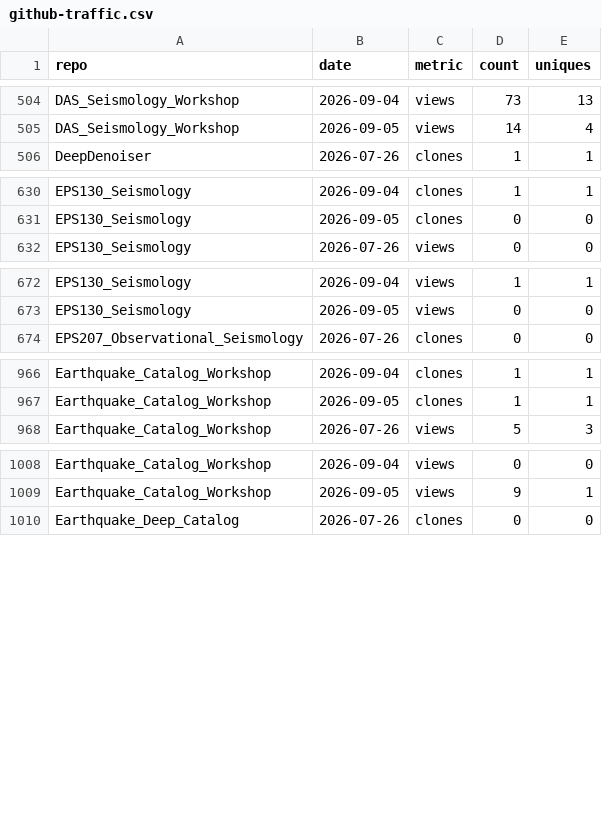
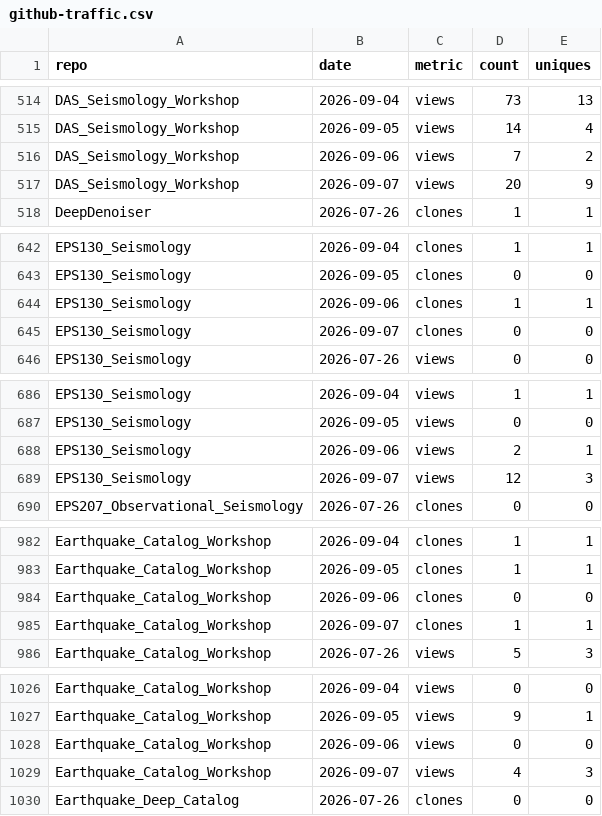
Before and after one commit to AI4EPS/.github, a CSV file: data/github-traffic.csv, drawn as a sheet; only a part is shown, gaps mark what is left out; the diff covers the shown part only.

```diff
--- a/data/github-traffic.csv
+++ b/data/github-traffic.csv
@@ -505,2 +515,4 @@ DAS_Seismology_Workshop,2026-09-04,views,73,13
 DAS_Seismology_Workshop,2026-09-05,views,14,4
+DAS_Seismology_Workshop,2026-09-06,views,7,2
+DAS_Seismology_Workshop,2026-09-07,views,20,9
 DeepDenoiser,2026-07-26,clones,1,1
@@ -631,2 +643,4 @@ EPS130_Seismology,2026-09-04,clones,1,1
 EPS130_Seismology,2026-09-05,clones,0,0
+EPS130_Seismology,2026-09-06,clones,1,1
+EPS130_Seismology,2026-09-07,clones,0,0
 EPS130_Seismology,2026-07-26,views,0,0
@@ -673,2 +687,4 @@ EPS130_Seismology,2026-09-04,views,1,1
 EPS130_Seismology,2026-09-05,views,0,0
+EPS130_Seismology,2026-09-06,views,2,1
+EPS130_Seismology,2026-09-07,views,12,3
 EPS207_Observational_Seismology,2026-07-26,clones,0,0
@@ -967,2 +983,4 @@ Earthquake_Catalog_Workshop,2026-09-04,clones,1,1
 Earthquake_Catalog_Workshop,2026-09-05,clones,1,1
+Earthquake_Catalog_Workshop,2026-09-06,clones,0,0
+Earthquake_Catalog_Workshop,2026-09-07,clones,1,1
 Earthquake_Catalog_Workshop,2026-07-26,views,5,3
@@ -1009,2 +1027,4 @@ Earthquake_Catalog_Workshop,2026-09-04,views,0,0
 Earthquake_Catalog_Workshop,2026-09-05,views,9,1
+Earthquake_Catalog_Workshop,2026-09-06,views,0,0
+Earthquake_Catalog_Workshop,2026-09-07,views,4,3
 Earthquake_Deep_Catalog,2026-07-26,clones,0,0
```
Also changed, not shown: 30 added rows elsewhere in this file, data/github-repos.csv.
